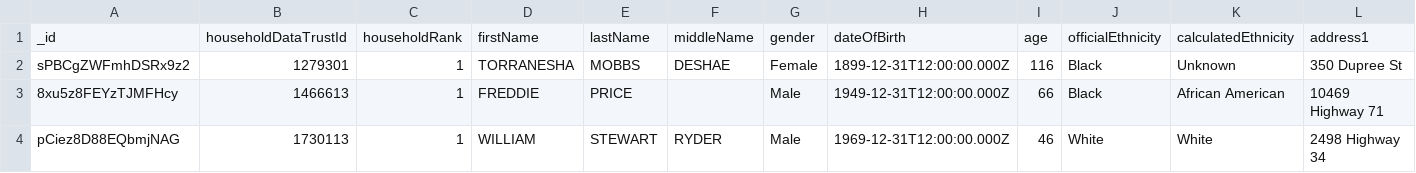
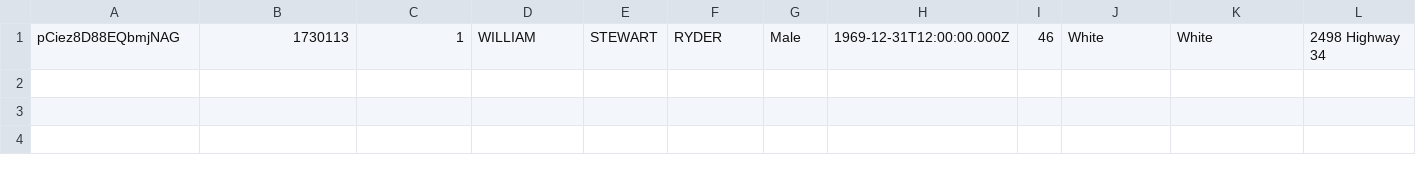
Before and after one commit to poetic-labs/aws-exporter-test, a CSV file: test-csv.csv, drawn as a sheet; only a part is shown; rows hold the shown columns only; the diff names each change by its address in the sheet, - before the commit and + after, or states it on an @@ line.

```diff
--- a/test-csv.csv
+++ b/test-csv.csv
-row 1: _id | householdDataTrustId | householdRank | firstName | lastName | middleName | gender | dateOfBirth | age | officialEthnicity | calculatedEthnicity | address1
-row 2: sPBCgZWFmhDSRx9z2 | 1279301 | 1 | TORRANESHA | MOBBS | DESHAE | Female | 1899-12-31T12:00:00.000Z | 116 | Black | Unknown | 350 Dupree St
-row 3: 8xu5z8FEYzTJMFHcy | 1466613 | 1 | FREDDIE | PRICE |  | Male | 1949-12-31T12:00:00.000Z | 66 | Black | African American | 10469 Highway 71
```
Also changed, not shown: 2 other files.
